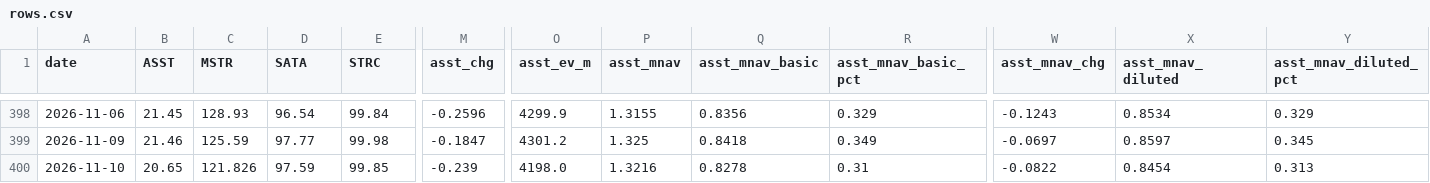
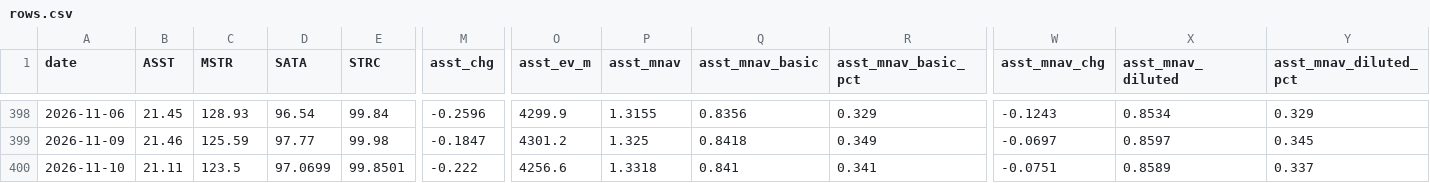
Before and after one commit to bobbyfarrell20/btc-treasury-dashboard, a CSV file: data/rows.csv, drawn as a sheet; only a part is shown, gaps mark what is left out; the diff covers the shown part only; the diff names each change by its address in the sheet, - before the commit and + after, or states it on an @@ line.

```diff
--- a/data/rows.csv
+++ b/data/rows.csv
-B400 (ASST): 20.65
+B400 (ASST): 21.11
-C400 (MSTR): 121.826
+C400 (MSTR): 123.5
-D400 (SATA): 97.59
+D400 (SATA): 97.0699
-E400 (STRC): 99.85
+E400 (STRC): 99.8501
-M400 (asst_chg): -0.239
+M400 (asst_chg): -0.222
-O400 (asst_ev_m): 4198.0
+O400 (asst_ev_m): 4256.6
-P400 (asst_mnav): 1.3216
+P400 (asst_mnav): 1.3318
-Q400 (asst_mnav_basic): 0.8278
+Q400 (asst_mnav_basic): 0.841
-R400 (asst_mnav_basic_pct): 0.31
+R400 (asst_mnav_basic_pct): 0.341
-W400 (asst_mnav_chg): -0.0822
+W400 (asst_mnav_chg): -0.0751
-X400 (asst_mnav_diluted): 0.8454
+X400 (asst_mnav_diluted): 0.8589
-Y400 (asst_mnav_diluted_pct): 0.313
+Y400 (asst_mnav_diluted_pct): 0.337
```
Also changed, not shown: 53 edited cells elsewhere in this file, 6 other files.
